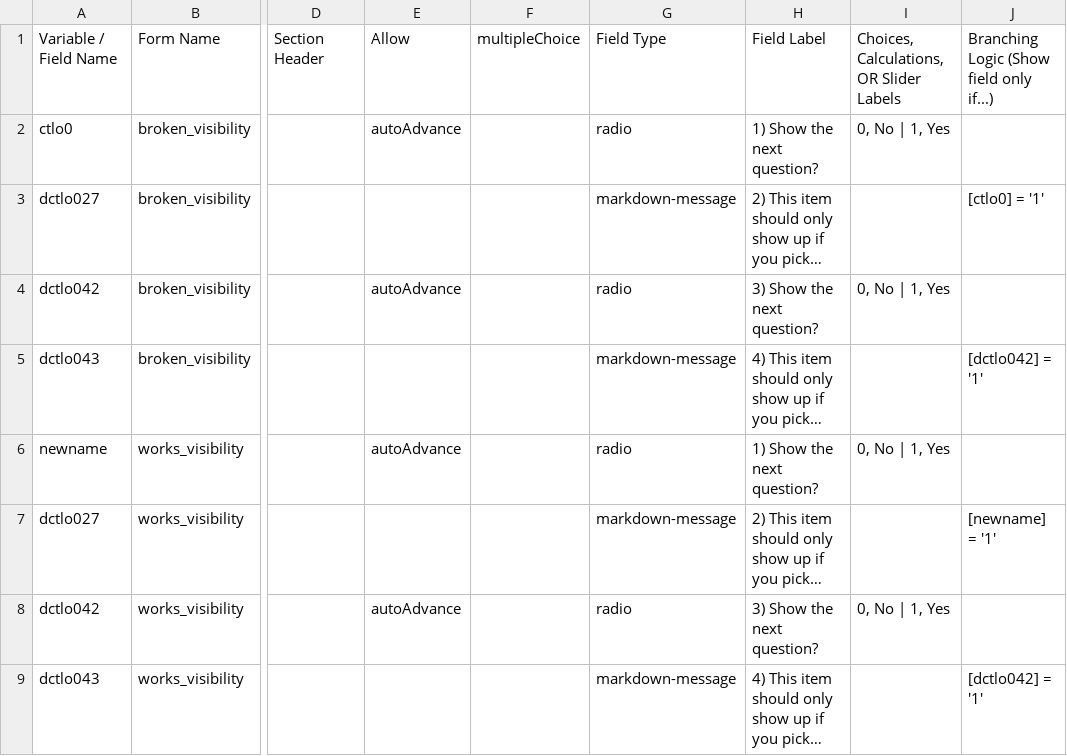
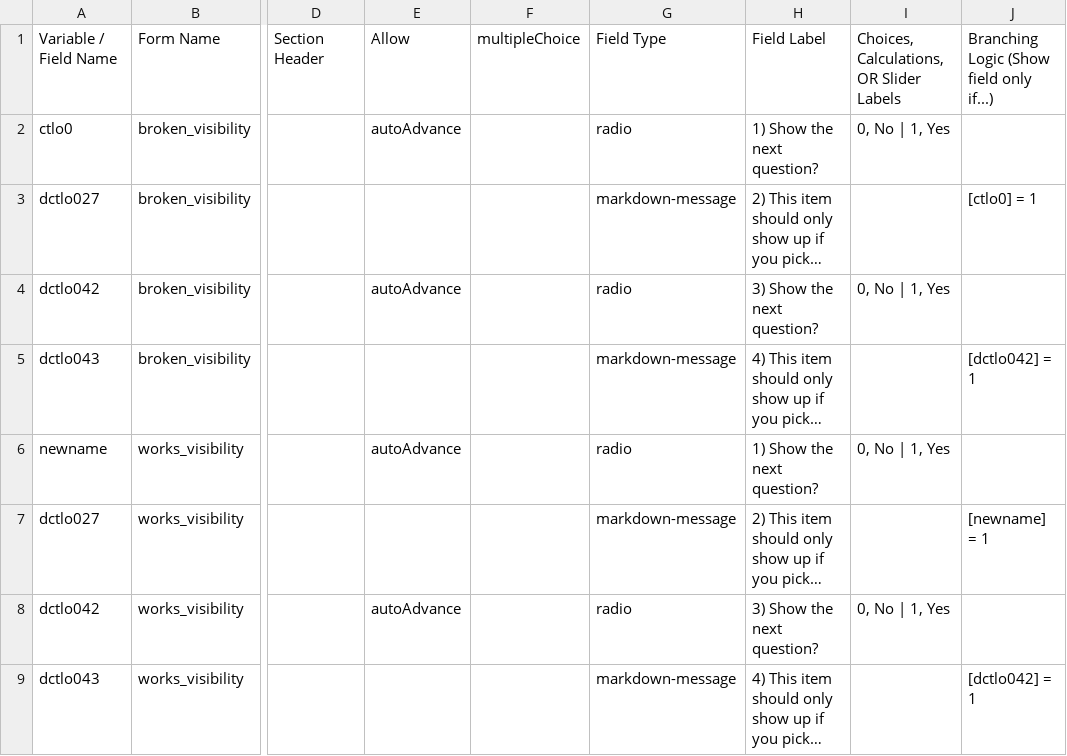
Before and after one commit to hotavocado/visibility-test, a CSV file: data_dic.csv, drawn as a sheet; only a part is shown, gaps mark what is left out; long unchanged cells end in …; the diff names each change by its address in the sheet, - before the commit and + after, or states it on an @@ line.

Commit message:
fix quotes wrapping visbility value

```diff
--- a/data_dic.csv
+++ b/data_dic.csv
-J3: [ctlo0] = '1'
+J3: [ctlo0] = 1
-J5: [dctlo042] = '1'
+J5: [dctlo042] = 1
-J7: [newname] = '1'
+J7: [newname] = 1
-J9: [dctlo042] = '1'
+J9: [dctlo042] = 1
```
Also changed, not shown: 2 other files.
